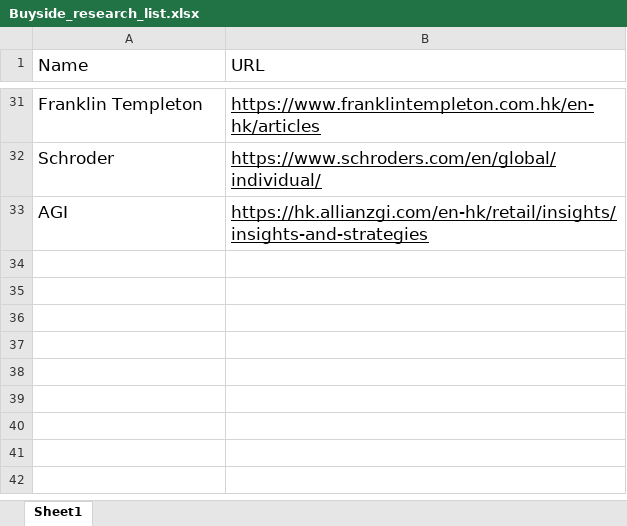
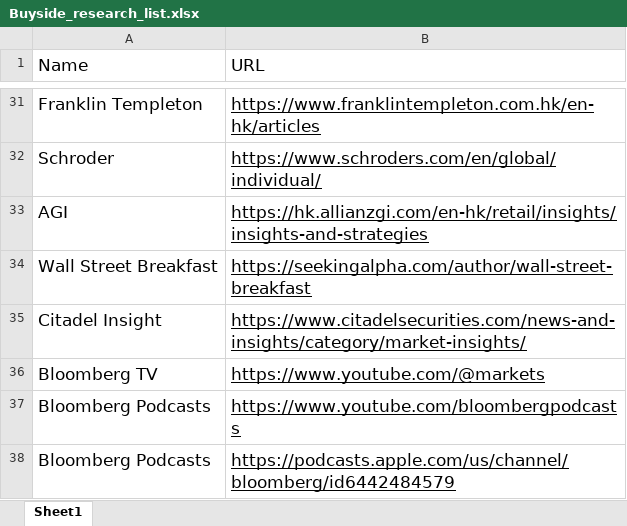
Before and after one commit to StevenYang23/news-agent, an Excel workbook: Buyside_research_list.xlsx, sheet Sheet1, drawn as a sheet; only a part is shown, gaps mark what is left out; values as stored, in another font and other column widths than the file's, no borders; charts and pictures not drawn; the diff names each change by its address in the sheet, - before the commit and + after, or states it on an @@ line.

Commit message:
feat: theme categories (macro/tech/politics/other/bbg-tv-news), fix YouTube dates, add Bloomberg TV + Citadel sources

```diff
--- a/Buyside_research_list.xlsx (sheet Sheet1)
+++ b/Buyside_research_list.xlsx (sheet Sheet1)
+row 34: Wall Street Breakfast | https://seekingalpha.com/author/wall-street-breakfast
+row 35: Citadel Insight | https://www.citadelsecurities.com/news-and-insights/category/market-insights/
+row 36: Bloomberg TV | https://www.youtube.com/@markets
+row 37: Bloomberg Podcasts | https://www.youtube.com/bloombergpodcasts
+row 38: Bloomberg Podcasts | https://podcasts.apple.com/us/channel/bloomberg/id6442484579
```
Also changed, not shown: 9 other files.
